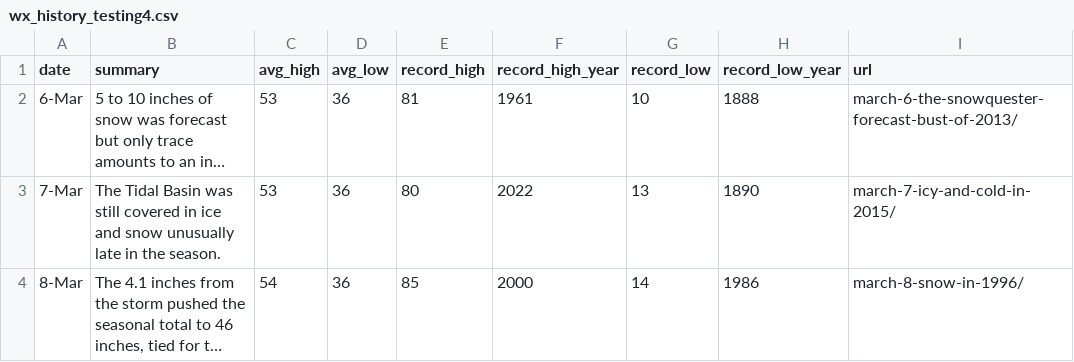
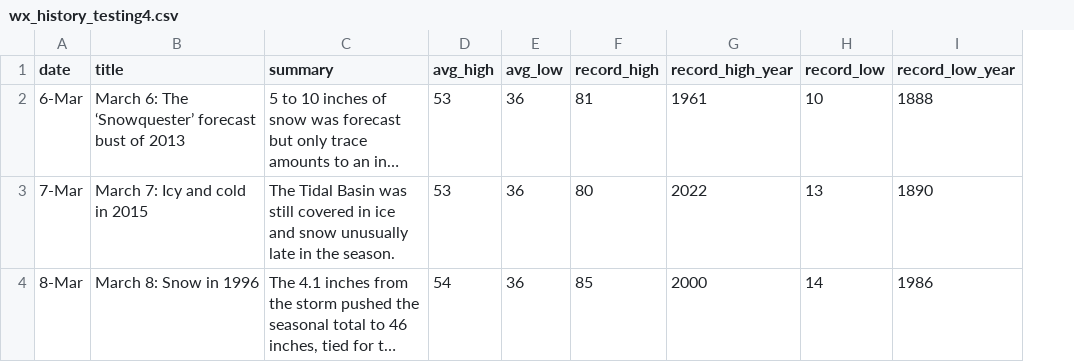
Before and after one commit to islivingston/capitalweather, a CSV file: wx_history_testing4.csv, drawn as a sheet; long unchanged cells end in …; removed rows and columns are numbered as before the commit, all else as after; the diff names each change by its address in the sheet, - before the commit and + after, or states it on an @@ line.

Commit message:
Add files via upload

```diff
--- a/wx_history_testing4.csv
+++ b/wx_history_testing4.csv
+column B (title), rows 2-4: March 6: The ‘Snowquester’ forecast bust of 2013 | March 7: Icy and cold in 2015 | March 8: Snow in 1996
-column I (url), rows 2-4: march-6-the-snowquester-forecast-bust-of-2013/ | march-7-icy-and-cold-in-2015/ | march-8-snow-in-1996/
```
